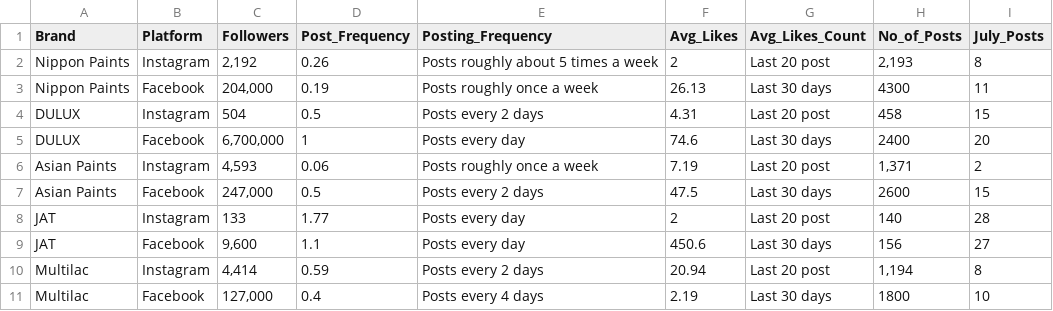
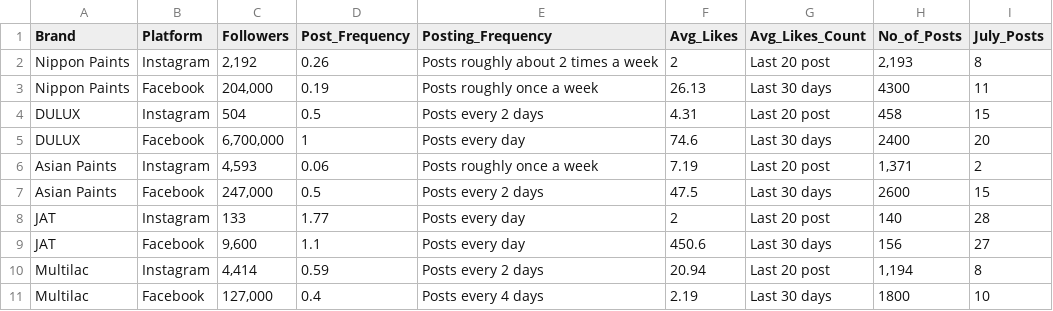
Before and after one commit to aidapassela/Multilac_Competitor_Analysis, a CSV file: social_media.csv, drawn as a sheet.

Commit message:
Update social media

```diff
--- a/social_media.csv
+++ b/social_media.csv
@@ -1,3 +1,3 @@
 Brand,Platform,Followers,Post_Frequency,Posting_Frequency,Avg_Likes,Avg_Likes_Count,No_of_Posts,July_Posts
-Nippon Paints,Instagram,"2,192",0.26,Posts roughly about 5 times a week,2,Last 20 post,"2,193",8
+Nippon Paints,Instagram,"2,192",0.26,Posts roughly about 2 times a week,2,Last 20 post,"2,193",8
 Nippon Paints,Facebook,"204,000",0.19,Posts roughly once a week,26.13,Last 30 days,4300,11
```
